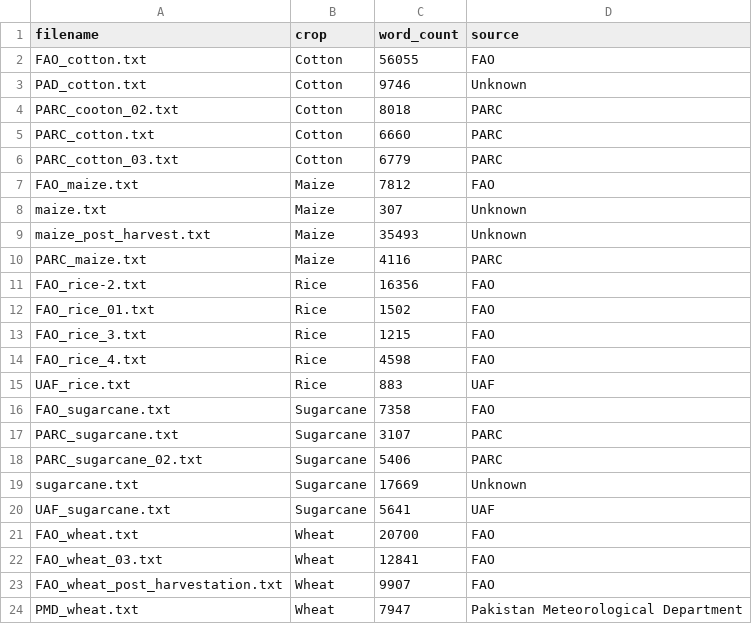
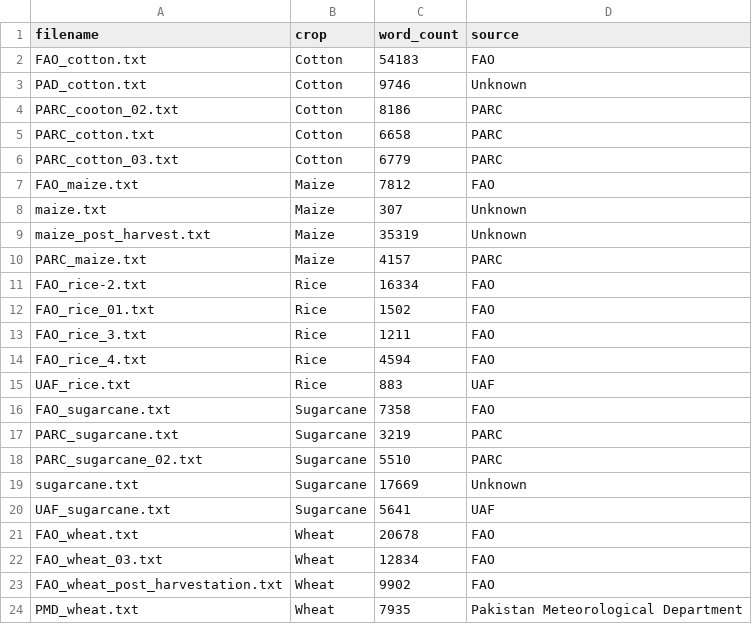
Before and after one commit to iamfizzakhalid-blip/agriculture-advisory-assistant, a CSV file: data/inventory.csv, drawn as a sheet.

```diff
--- a/data/inventory.csv
+++ b/data/inventory.csv
@@ -1,6 +1,6 @@
 filename,crop,word_count,source
-FAO_cotton.txt,Cotton,56055,FAO
+FAO_cotton.txt,Cotton,54183,FAO
 PAD_cotton.txt,Cotton,9746,Unknown
-PARC_cooton_02.txt,Cotton,8018,PARC
-PARC_cotton.txt,Cotton,6660,PARC
+PARC_cooton_02.txt,Cotton,8186,PARC
+PARC_cotton.txt,Cotton,6658,PARC
 PARC_cotton_03.txt,Cotton,6779,PARC
@@ -8,17 +8,17 @@ FAO_maize.txt,Maize,7812,FAO
 maize.txt,Maize,307,Unknown
-maize_post_harvest.txt,Maize,35493,Unknown
-PARC_maize.txt,Maize,4116,PARC
-FAO_rice-2.txt,Rice,16356,FAO
+maize_post_harvest.txt,Maize,35319,Unknown
+PARC_maize.txt,Maize,4157,PARC
+FAO_rice-2.txt,Rice,16334,FAO
 FAO_rice_01.txt,Rice,1502,FAO
-FAO_rice_3.txt,Rice,1215,FAO
-FAO_rice_4.txt,Rice,4598,FAO
+FAO_rice_3.txt,Rice,1211,FAO
+FAO_rice_4.txt,Rice,4594,FAO
 UAF_rice.txt,Rice,883,UAF
 FAO_sugarcane.txt,Sugarcane,7358,FAO
-PARC_sugarcane.txt,Sugarcane,3107,PARC
-PARC_sugarcane_02.txt,Sugarcane,5406,PARC
+PARC_sugarcane.txt,Sugarcane,3219,PARC
+PARC_sugarcane_02.txt,Sugarcane,5510,PARC
 sugarcane.txt,Sugarcane,17669,Unknown
 UAF_sugarcane.txt,Sugarcane,5641,UAF
-FAO_wheat.txt,Wheat,20700,FAO
-FAO_wheat_03.txt,Wheat,12841,FAO
-FAO_wheat_post_harvestation.txt,Wheat,9907,FAO
-PMD_wheat.txt,Wheat,7947,Pakistan Meteorological Department
+FAO_wheat.txt,Wheat,20678,FAO
+FAO_wheat_03.txt,Wheat,12834,FAO
+FAO_wheat_post_harvestation.txt,Wheat,9902,FAO
+PMD_wheat.txt,Wheat,7935,Pakistan Meteorological Department
```
Also changed, not shown: 24 other files.
